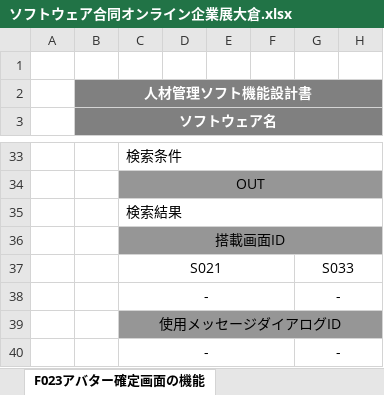
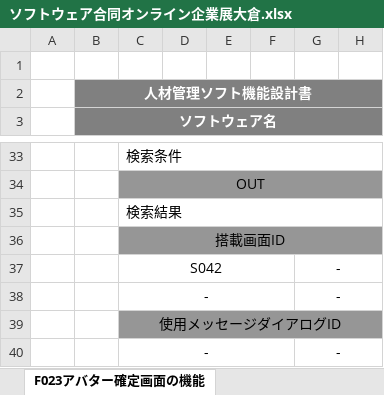
Before and after one commit to miyazaki026/git04, an Excel workbook: ソフトウェア合同オンライン企業展大倉.xlsx, sheet F023アバター確定画面の機能, drawn as a sheet; only a part is shown, gaps mark what is left out; values as stored, in another font and other column widths than the file's, no borders; the diff names each change by its address in the sheet, - before the commit and + after, or states it on an @@ line.

```diff
--- a/ソフトウェア合同オンライン企業展大倉.xlsx (sheet F023アバター確定画面の機能)
+++ b/ソフトウェア合同オンライン企業展大倉.xlsx (sheet F023アバター確定画面の機能)
-C37: S021
+C37: S042
-G37: S033
+G37: -
```
Also changed, not shown: sheet F011マイクでの質問機能, sheet F026動画アップロード画面の機能, sheet F017アバター作成画面のパーツの部位を切り替える機能, sheet F021説明会ブース内の音量調整機能, sheet F015企業ブースの動画の開始経過時間の表示機能, sheet F016アバター作成画面のパーツを選択する機能, 11 more sheets.
